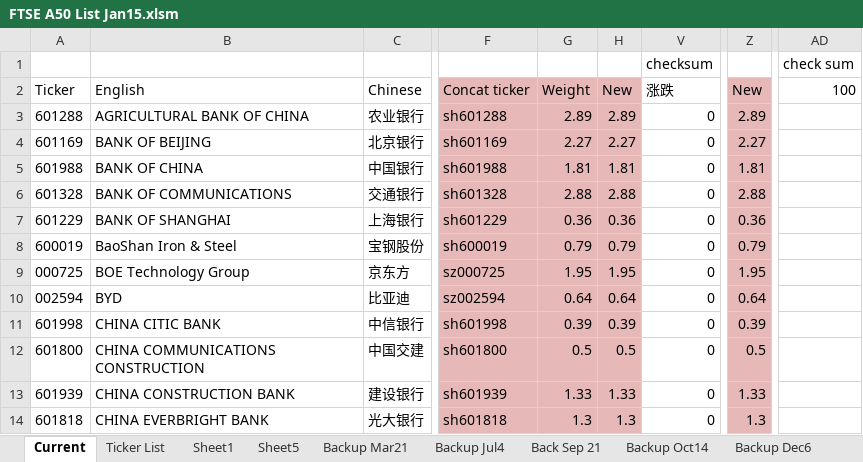
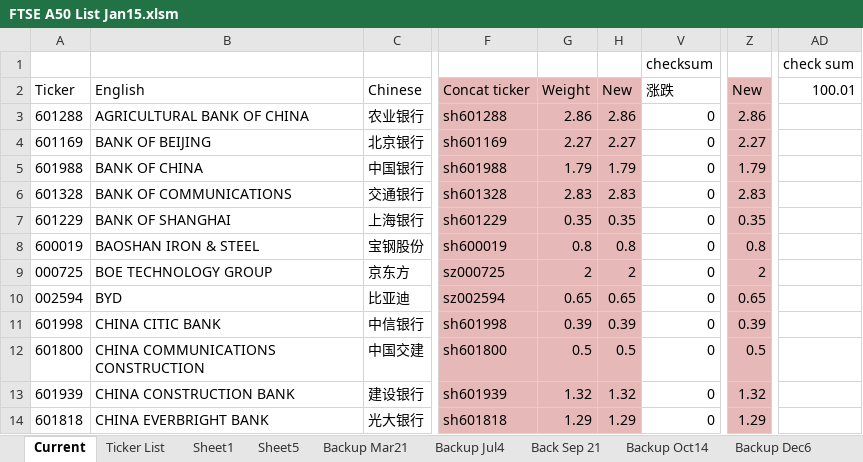
Before and after one commit to lukas1421/tradingFolder, an Excel workbook: FTSE A50 List Jan15.xlsm, sheet Current, drawn as a sheet; only a part is shown, gaps mark what is left out; values as stored, in another font and other column widths than the file's, no borders; charts and pictures not drawn; the diff covers the shown part only; the diff names each change by its address in the sheet, - before the commit and + after, or states it on an @@ line.

```diff
--- a/FTSE A50 List Jan15.xlsm (sheet Current)
+++ b/FTSE A50 List Jan15.xlsm (sheet Current)
-AD2: 100
+AD2: 100.01
-G3: 2.89
+G3: 2.86
-H3: 2.89
+H3: 2.86
-Z3: 2.89
+Z3: 2.86
-G5: 1.81
+G5: 1.79
-H5: 1.81
+H5: 1.79
-Z5: 1.81
+Z5: 1.79
-G6: 2.88
+G6: 2.83
-H6: 2.88
+H6: 2.83
-Z6: 2.88
+Z6: 2.83
-G7: 0.36
+G7: 0.35
-H7: 0.36
+H7: 0.35
-Z7: 0.36
+Z7: 0.35
-B8: BaoShan Iron & Steel
+B8: BAOSHAN IRON & STEEL
-G8: 0.79
+G8: 0.8
-H8: 0.79
+H8: 0.8
-Z8: 0.79
+Z8: 0.8
-B9: BOE Technology Group
+B9: BOE TECHNOLOGY GROUP
-G9: 1.95
+G9: 2
-H9: 1.95
+H9: 2
-Z9: 1.95
+Z9: 2
-G10: 0.64
+G10: 0.65
-H10: 0.64
+H10: 0.65
-Z10: 0.64
+Z10: 0.65
-G13: 1.33
+G13: 1.32
-H13: 1.33
+H13: 1.32
-Z13: 1.33
+Z13: 1.32
-G14: 1.3
+G14: 1.29
-H14: 1.3
+H14: 1.29
-Z14: 1.3
+Z14: 1.29
```
Also changed, not shown: 91 edited cells elsewhere in this sheet, sheet Sheet1, hidden cells, Premium and Discount_with macro.xlsm, new.xlsx, 8 other files.
